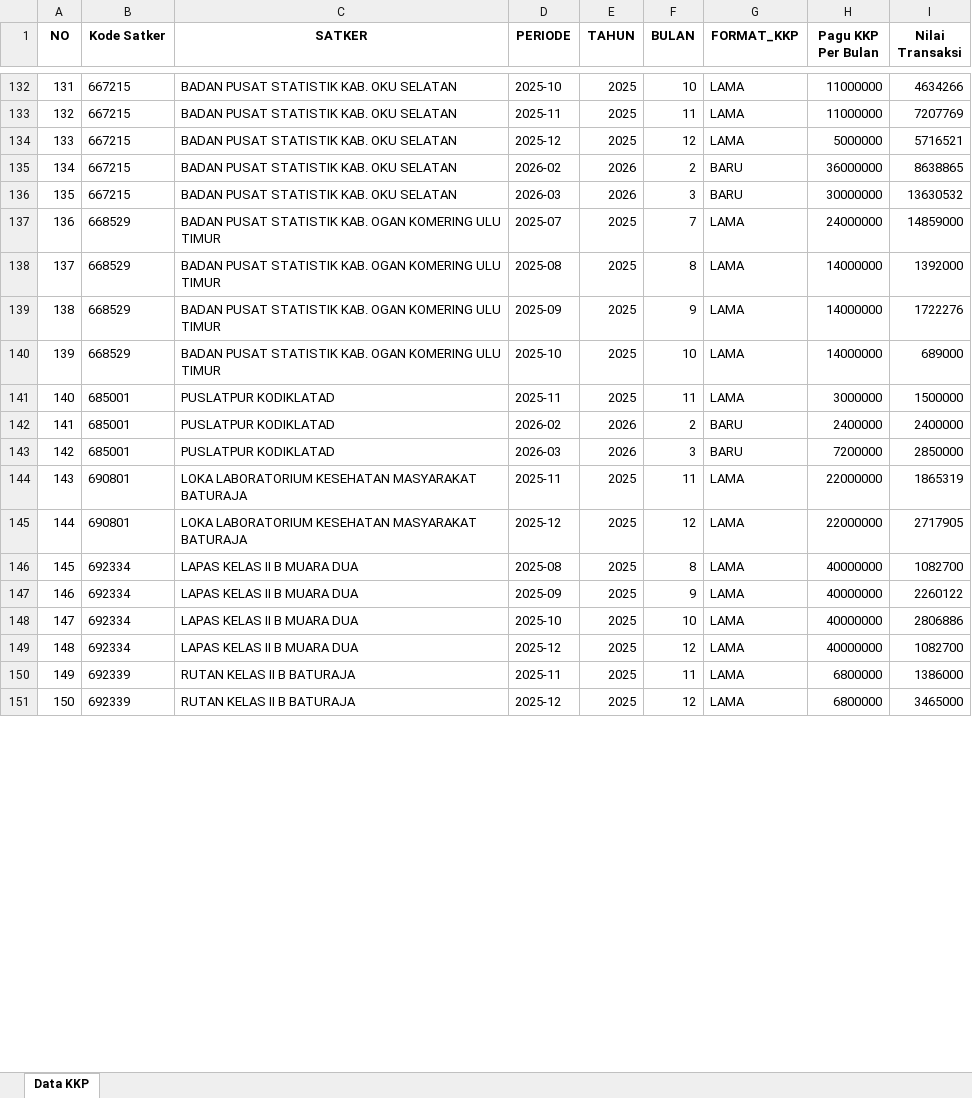
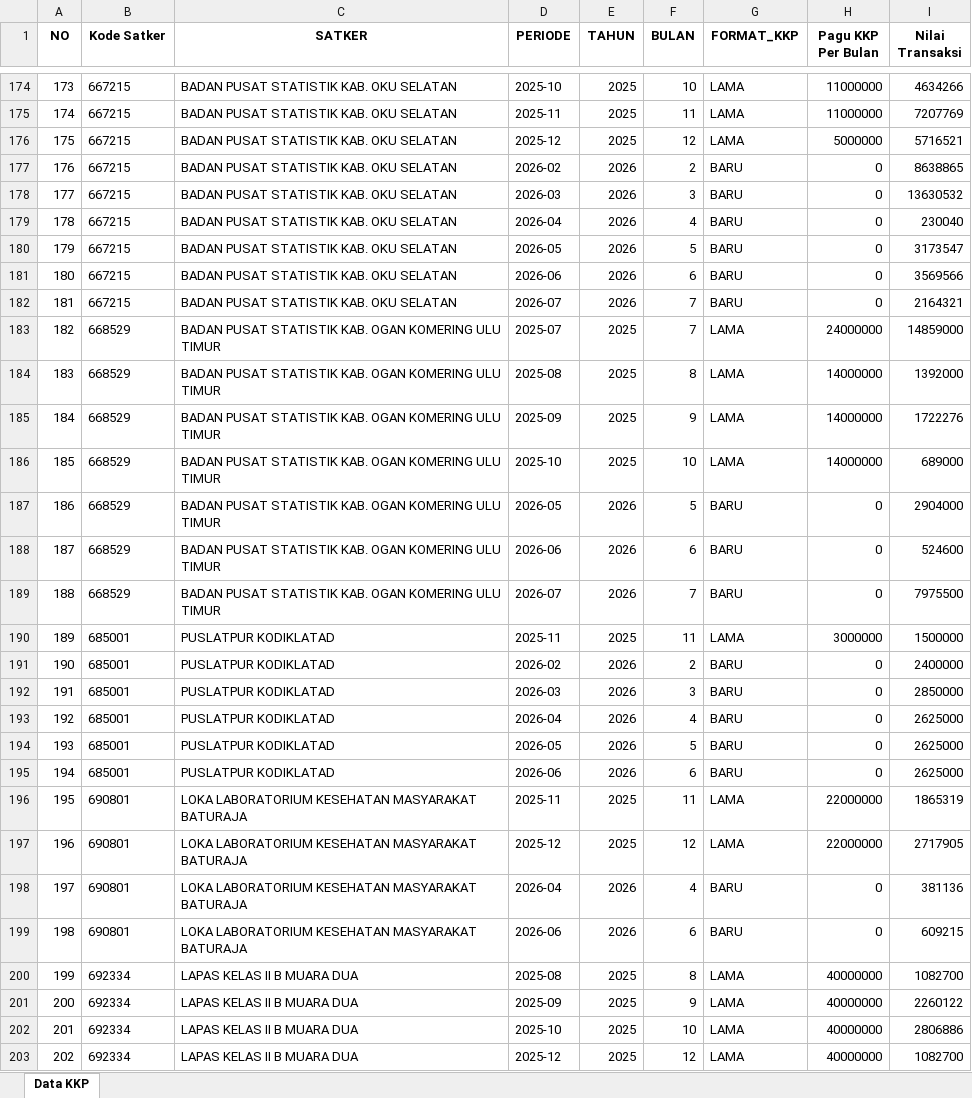
Before and after one commit to ameernoor/kinerjakeuangansatkerbta, an Excel workbook: data_kkp/KKP_MASTER.xlsx, sheet Data KKP, drawn as a sheet; only a part is shown, gaps mark what is left out; the shorter side is filled out with more unchanged rows; values as stored, in another font and other column widths than the file's, no borders; addresses are those after the commit; the diff covers the shown part only; the diff names each change by its address in the sheet, - before the commit and + after, or states it on an @@ line.

Commit message:
Update KKP_MASTER.xlsx

```diff
--- a/data_kkp/KKP_MASTER.xlsx (sheet Data KKP)
+++ b/data_kkp/KKP_MASTER.xlsx (sheet Data KKP)
@@ column A (NO) renumbered between rows 9 and 215 @@
-H177 (Pagu KKP Per Bulan): 36000000
+H177 (Pagu KKP Per Bulan): 0
-H178 (Pagu KKP Per Bulan): 30000000
+H178 (Pagu KKP Per Bulan): 0
+row 179: 178 | 667215 | BADAN PUSAT STATISTIK KAB. OKU SELATAN | 2026-04 | 2026 | 4 | BARU | 0 | 230040
+row 180: 179 | 667215 | BADAN PUSAT STATISTIK KAB. OKU SELATAN | 2026-05 | 2026 | 5 | BARU | 0 | 3173547
+row 181: 180 | 667215 | BADAN PUSAT STATISTIK KAB. OKU SELATAN | 2026-06 | 2026 | 6 | BARU | 0 | 3569566
+row 182: 181 | 667215 | BADAN PUSAT STATISTIK KAB. OKU SELATAN | 2026-07 | 2026 | 7 | BARU | 0 | 2164321
+row 187: 186 | 668529 | BADAN PUSAT STATISTIK KAB. OGAN KOMERING ULU TIMUR | 2026-05 | 2026 | 5 | BARU | 0 | 2904000
+row 188: 187 | 668529 | BADAN PUSAT STATISTIK KAB. OGAN KOMERING ULU TIMUR | 2026-06 | 2026 | 6 | BARU | 0 | 524600
+row 189: 188 | 668529 | BADAN PUSAT STATISTIK KAB. OGAN KOMERING ULU TIMUR | 2026-07 | 2026 | 7 | BARU | 0 | 7975500
-H191 (Pagu KKP Per Bulan): 2400000
+H191 (Pagu KKP Per Bulan): 0
-H192 (Pagu KKP Per Bulan): 7200000
+H192 (Pagu KKP Per Bulan): 0
+row 193: 192 | 685001 | PUSLATPUR KODIKLATAD | 2026-04 | 2026 | 4 | BARU | 0 | 2625000
+row 194: 193 | 685001 | PUSLATPUR KODIKLATAD | 2026-05 | 2026 | 5 | BARU | 0 | 2625000
+row 195: 194 | 685001 | PUSLATPUR KODIKLATAD | 2026-06 | 2026 | 6 | BARU | 0 | 2625000
+row 198: 197 | 690801 | LOKA LABORATORIUM KESEHATAN MASYARAKAT BATURAJA | 2026-04 | 2026 | 4 | BARU | 0 | 381136
+row 199: 198 | 690801 | LOKA LABORATORIUM KESEHATAN MASYARAKAT BATURAJA | 2026-06 | 2026 | 6 | BARU | 0 | 609215
```
Also changed, not shown: 50 added rows and 47 edited cells elsewhere in this sheet.
